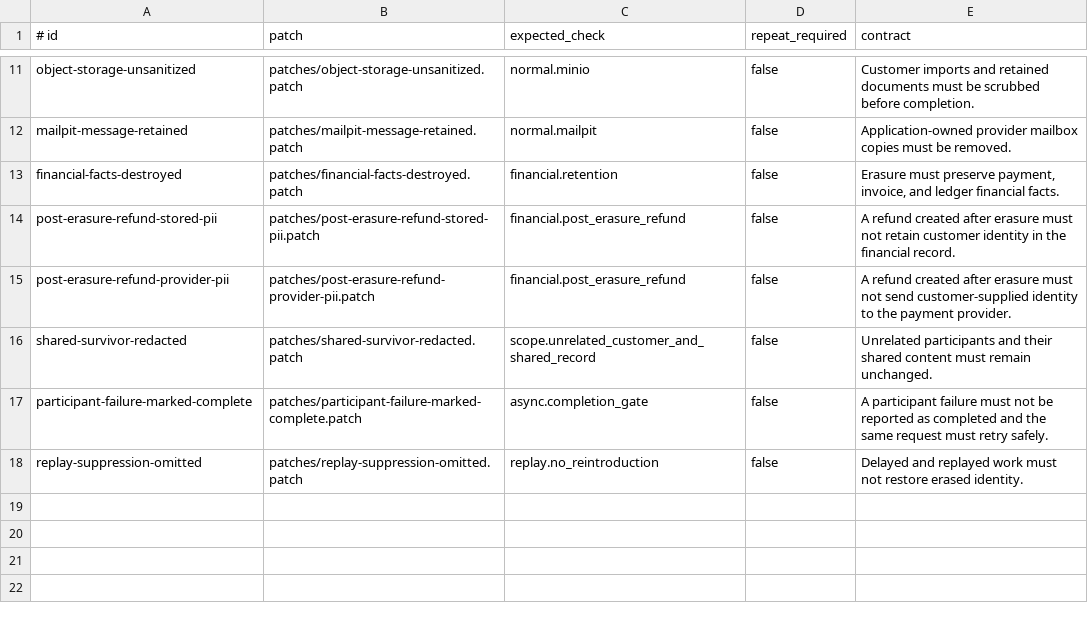
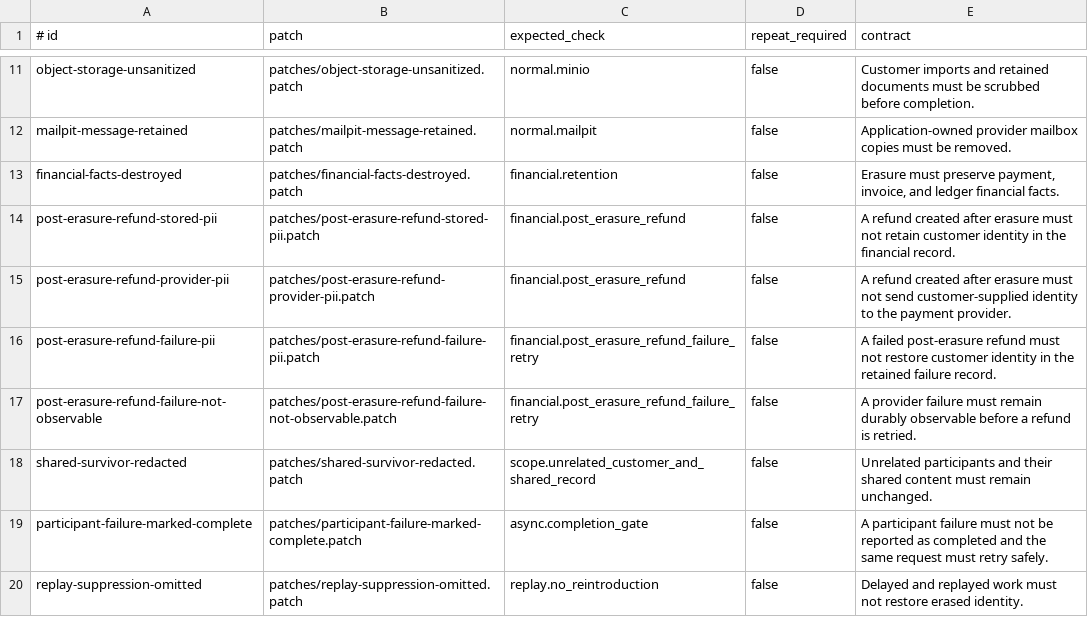
Before and after one commit to amaresh-sm/gdpr-customer-erasure, a TSV file: internal/mutations/mutations.tsv, drawn as a sheet; only a part is shown, gaps mark what is left out; the diff names each change by its address in the sheet, - before the commit and + after, or states it on an @@ line.

Commit message:
test: cover failed post-erasure refunds

```diff
--- a/internal/mutations/mutations.tsv
+++ b/internal/mutations/mutations.tsv
+row 16: post-erasure-refund-failure-pii | patches/post-erasure-refund-failure-pii.patch | financial.post_erasure_refund_failure_retry | false | A failed post-erasure refund must not restore customer identity in the retained failure record.
+row 17: post-erasure-refund-failure-not-observable | patches/post-erasure-refund-failure-not-observable.patch | financial.post_erasure_refund_failure_retry | false | A provider failure must remain durably observable before a refund is retried.
```
Also changed, not shown: 9 other files.
